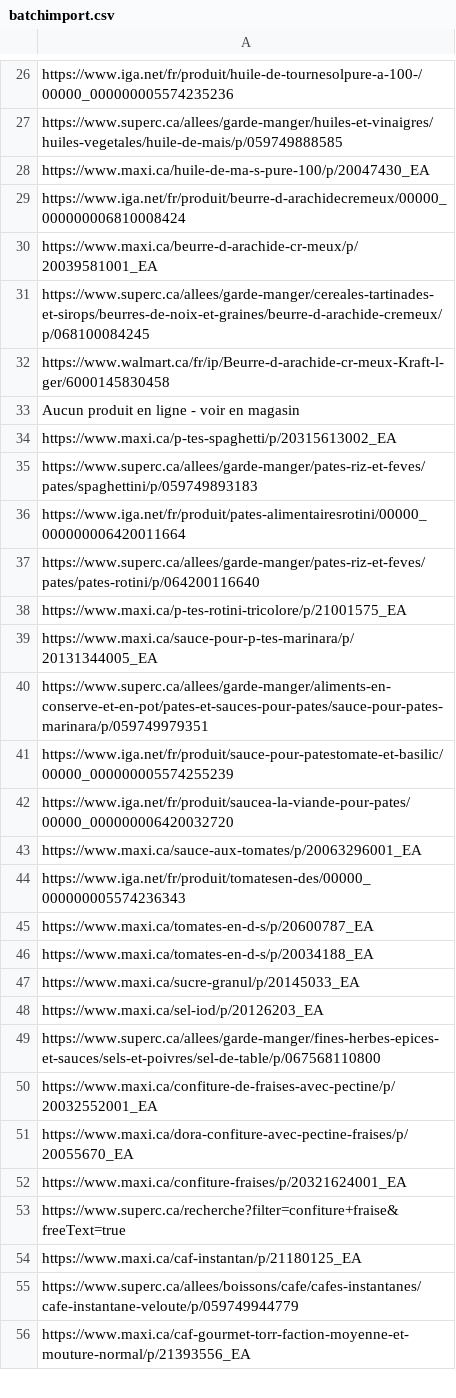
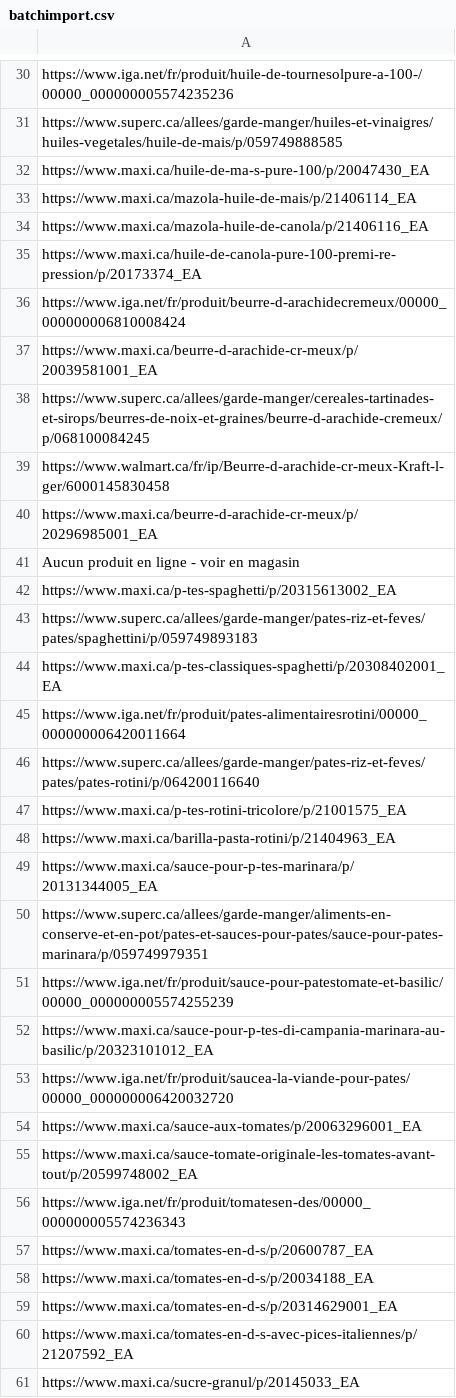
Before and after one commit to Gabriel-Desharnais/prixEpicerie, a CSV file: batchimport.csv, drawn as a sheet; only a part is shown, gaps mark what is left out; the shorter side is filled out with more unchanged rows; the diff covers the shown part only.

```diff
--- a/batchimport.csv
+++ b/batchimport.csv
@@ -28,2 +32,5 @@ https://www.superc.ca/allees/garde-manger/huiles-et-vinaigres/huiles-vegetales/h
 https://www.maxi.ca/huile-de-ma-s-pure-100/p/20047430_EA
+https://www.maxi.ca/mazola-huile-de-mais/p/21406114_EA
+https://www.maxi.ca/mazola-huile-de-canola/p/21406116_EA
+https://www.maxi.ca/huile-de-canola-pure-100-premi-re-pression/p/20173374_EA
 https://www.iga.net/fr/produit/beurre-d-arachidecremeux/00000_000000006810008424
@@ -32,2 +39,3 @@ https://www.superc.ca/allees/garde-manger/cereales-tartinades-et-sirops/beurres-
 https://www.walmart.ca/fr/ip/Beurre-d-arachide-cr-meux-Kraft-l-ger/6000145830458
+https://www.maxi.ca/beurre-d-arachide-cr-meux/p/20296985001_EA
 Aucun produit en ligne - voir en magasin
@@ -35,2 +43,3 @@ https://www.maxi.ca/p-tes-spaghetti/p/20315613002_EA
 https://www.superc.ca/allees/garde-manger/pates-riz-et-feves/pates/spaghettini/p/059749893183
+https://www.maxi.ca/p-tes-classiques-spaghetti/p/20308402001_EA
 https://www.iga.net/fr/produit/pates-alimentairesrotini/00000_000000006420011664
@@ -38,2 +47,3 @@ https://www.superc.ca/allees/garde-manger/pates-riz-et-feves/pates/pates-rotini/
 https://www.maxi.ca/p-tes-rotini-tricolore/p/21001575_EA
+https://www.maxi.ca/barilla-pasta-rotini/p/21404963_EA
 https://www.maxi.ca/sauce-pour-p-tes-marinara/p/20131344005_EA
@@ -41,4 +51,6 @@ https://www.superc.ca/allees/garde-manger/aliments-en-conserve-et-en-pot/pates-e
 https://www.iga.net/fr/produit/sauce-pour-patestomate-et-basilic/00000_000000005574255239
+https://www.maxi.ca/sauce-pour-p-tes-di-campania-marinara-au-basilic/p/20323101012_EA
 https://www.iga.net/fr/produit/saucea-la-viande-pour-pates/00000_000000006420032720
 https://www.maxi.ca/sauce-aux-tomates/p/20063296001_EA
+https://www.maxi.ca/sauce-tomate-originale-les-tomates-avant-tout/p/20599748002_EA
 https://www.iga.net/fr/produit/tomatesen-des/00000_000000005574236343
@@ -46,2 +58,4 @@ https://www.maxi.ca/tomates-en-d-s/p/20600787_EA
 https://www.maxi.ca/tomates-en-d-s/p/20034188_EA
+https://www.maxi.ca/tomates-en-d-s/p/20314629001_EA
+https://www.maxi.ca/tomates-en-d-s-avec-pices-italiennes/p/21207592_EA
 https://www.maxi.ca/sucre-granul/p/20145033_EA
```
Also changed, not shown: 27 added rows and 2 removed rows elsewhere in this file, maxi/productMaxi.csv, 4 other files.
